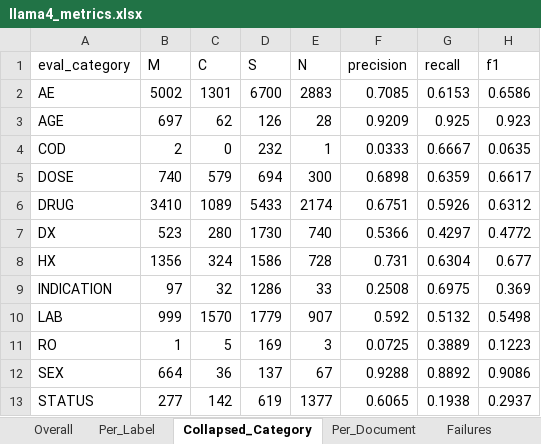
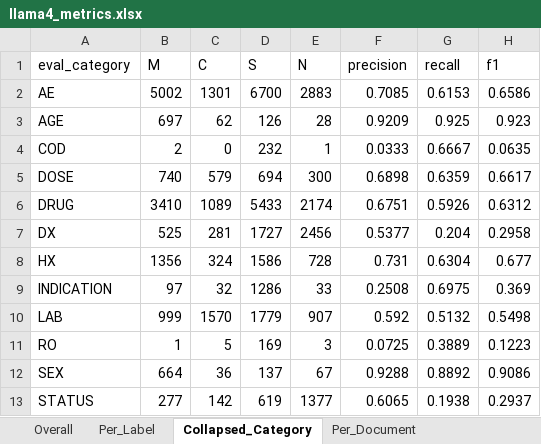
Before and after one commit to seldas/LLM4AE, an Excel workbook: publication/results/llama4_runs_FAERS/llama4_metrics.xlsx, sheet Collapsed_Category, drawn as a sheet; values as stored, in another font and other column widths than the file's, no borders; the diff names each change by its address in the sheet, - before the commit and + after, or states it on an @@ line.

```diff
--- a/publication/results/llama4_runs_FAERS/llama4_metrics.xlsx (sheet Collapsed_Category)
+++ b/publication/results/llama4_runs_FAERS/llama4_metrics.xlsx (sheet Collapsed_Category)
-sheet tab: Failures
-B7 (M): 523
+B7 (M): 525
-C7 (C): 280
+C7 (C): 281
-D7 (S): 1730
+D7 (S): 1727
-E7 (N): 740
+E7 (N): 2456
-F7 (precision): 0.5366
+F7 (precision): 0.5377
-G7 (recall): 0.4297
+G7 (recall): 0.204
-H7 (f1): 0.4772
+H7 (f1): 0.2958
```
Also changed, not shown: sheet Per_Document, sheet Overall, sheet Per_Label, publication/results/bert_runs_FAERS_LOO/metrics.xlsx, 12 other files.
